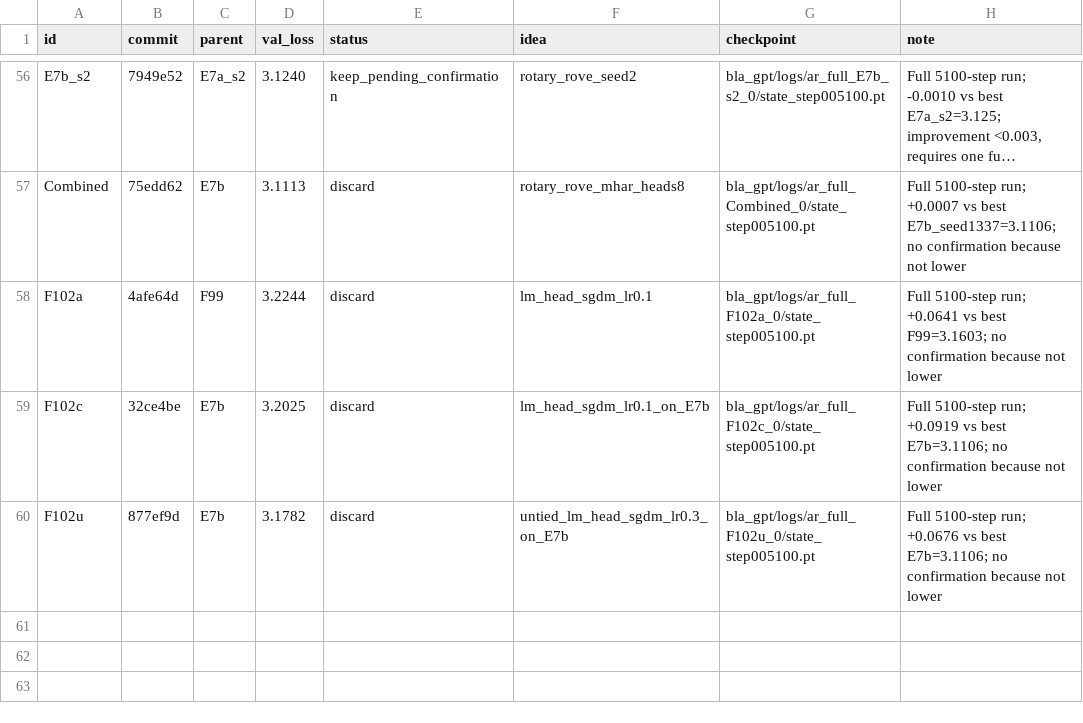
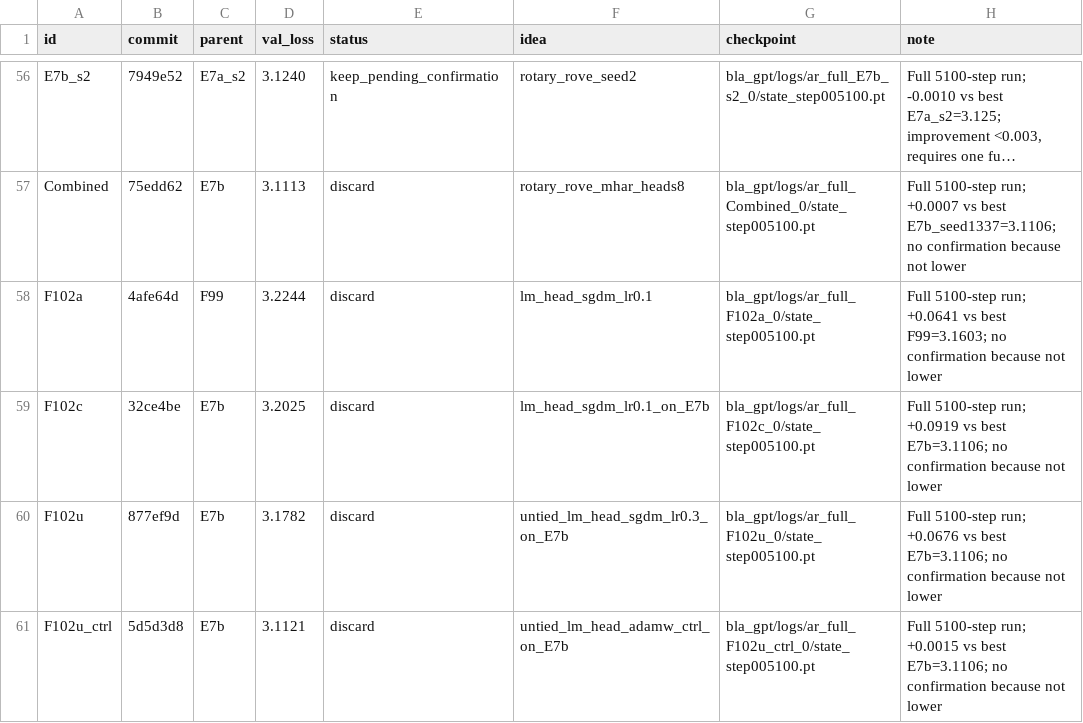
Before and after one commit to erogol/BlaGPT, a TSV file: ar/full_results.tsv, drawn as a sheet; only a part is shown, gaps mark what is left out; long unchanged cells end in ….

Commit message:
autoresearch: record F102u_ctrl full run (discard, 3.1121 vs best 3.1106)

```diff
--- a/ar/full_results.tsv
+++ b/ar/full_results.tsv
@@ -60 +60,2 @@ F102c	32ce4be	E7b	3.2025	discard	lm_head_sgdm_lr0.1_on_E7b	bla_gpt/logs/ar_full_
 F102u	877ef9d	E7b	3.1782	discard	untied_lm_head_sgdm_lr0.3_on_E7b	bla_gpt/logs/ar_full_F102u_0/state_step005100.pt	Full 5100-step run; +0.0676 vs best E7b=3.1106; no confirmation because not lower
+F102u_ctrl	5d5d3d8	E7b	3.1121	discard	untied_lm_head_adamw_ctrl_on_E7b	bla_gpt/logs/ar_full_F102u_ctrl_0/state_step005100.pt	Full 5100-step run; +0.0015 vs best E7b=3.1106; no confirmation because not lower
```
Also changed, not shown: 3 other files.
